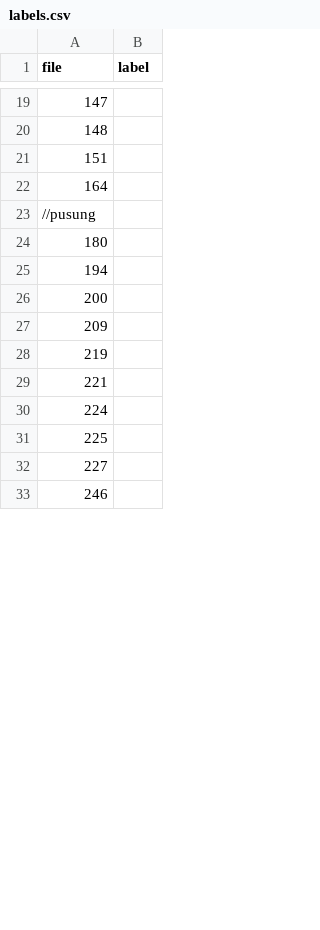
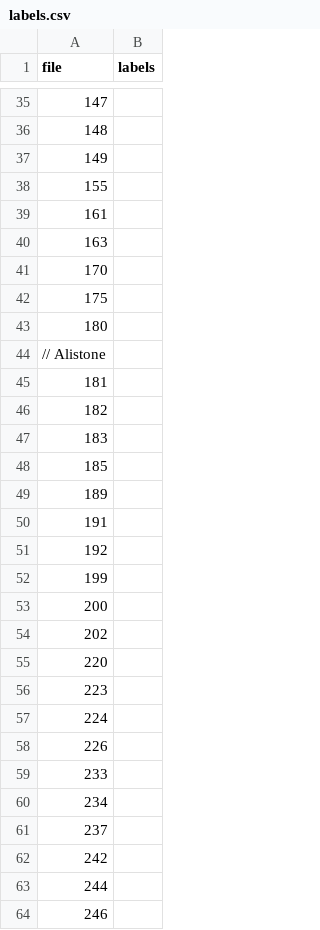
Before and after one commit to sam901122/2022_Fall_TM_Final, a CSV file: text_mining/labels.csv, drawn as a sheet; only a part is shown, gaps mark what is left out; the diff covers the shown part only.

Commit message:
label gen

```diff
--- a/text_mining/labels.csv
+++ b/text_mining/labels.csv
@@ -1 +1 @@
-file, label
+file, labels
@@ -20,14 +36,29 @@ file, label
 148,
-151,
-164,
-//pusung
+149,
+155,
+161,
+163,
+170,
+175,
 180,
-194,
+// Alistone
+181,
+182,
+183,
+185,
+189,
+191,
+192,
+199,
 200,
-209,
-219,
-221,
+202,
+220,
+223,
 224,
-225,
-227,
+226,
+233,
+234,
+237,
+242,
+244,
 246,
```
Also changed, not shown: 28 added rows, 43 removed rows and 40 edited cells elsewhere in this file, 1 other file.
